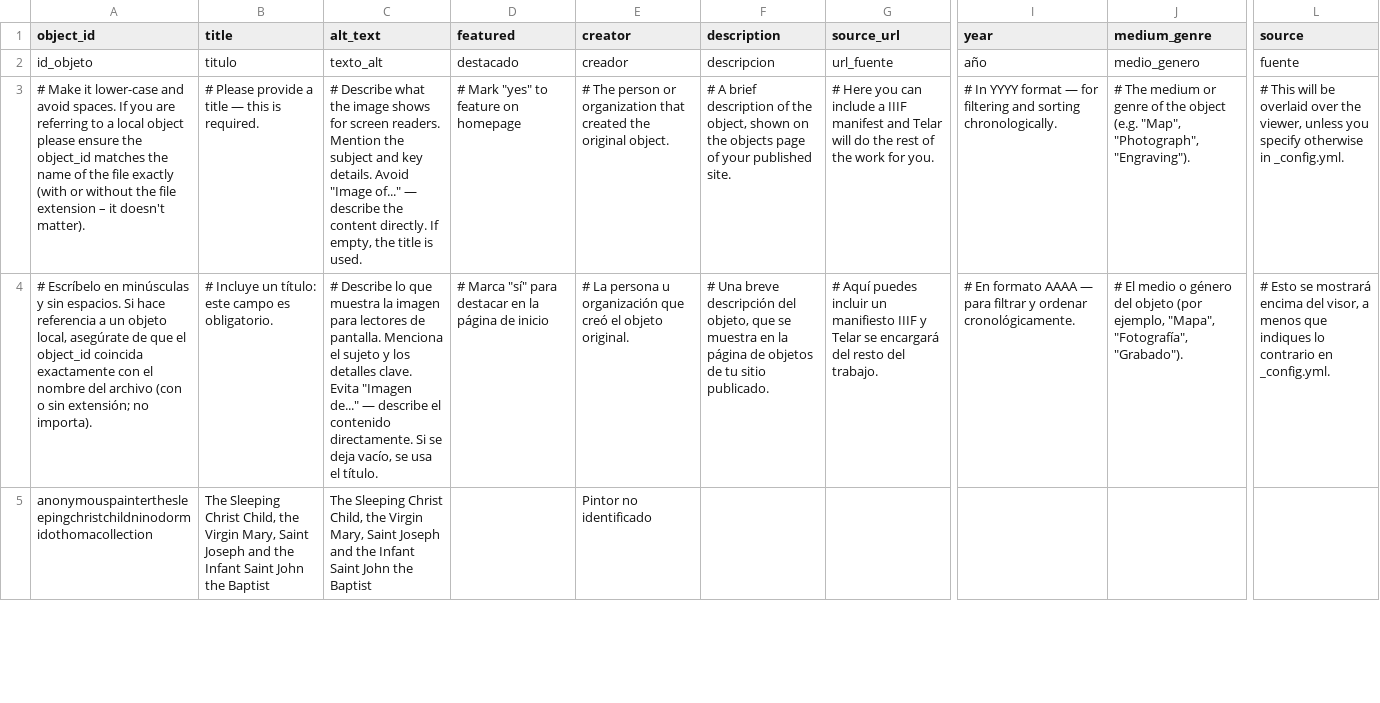
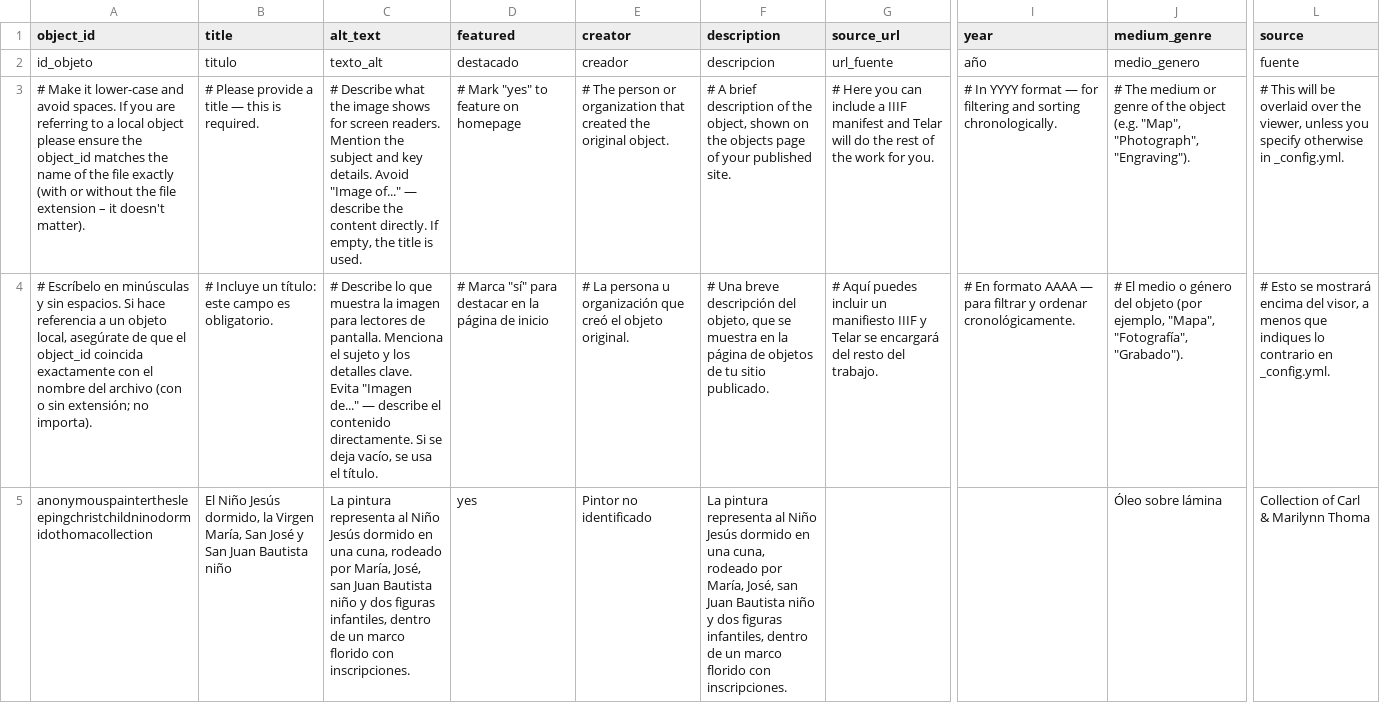
Before and after one commit to marbrerose-web/pintura-virreinal, a CSV file: telar-content/spreadsheets/objects.csv, drawn as a sheet; only a part is shown, gaps mark what is left out; the diff covers the shown part only; the diff names each change by its address in the sheet, - before the commit and + after, or states it on an @@ line.

```diff
--- a/telar-content/spreadsheets/objects.csv
+++ b/telar-content/spreadsheets/objects.csv
-B5 (title): The Sleeping Christ Child, the Virgin Mary, Saint Joseph and the Infant Saint John the Baptist
+B5 (title): El Niño Jesús dormido, la Virgen María, San José y San Juan Bautista niño
-C5 (alt_text): The Sleeping Christ Child, the Virgin Mary, Saint Joseph and the Infant Saint John the Baptist
+C5 (alt_text): La pintura representa al Niño Jesús dormido en una cuna, rodeado por María, José, san Juan Bautista niño y dos figuras infantiles, dentro de un marco florido con inscripciones.
-D5 (featured): (empty)
+D5 (featured): yes
-F5 (description): (empty)
+F5 (description): La pintura representa al Niño Jesús dormido en una cuna, rodeado por María, José, san Juan Bautista niño y dos figuras infantiles, dentro de un marco florido con inscripciones.
-J5 (medium_genre): (empty)
+J5 (medium_genre): Óleo sobre lámina
-L5 (source): (empty)
+L5 (source): Collection of Carl & Marilynn Thoma
```
Also changed, not shown: 1 added row and 1 removed row elsewhere in this file, 1 other file.
